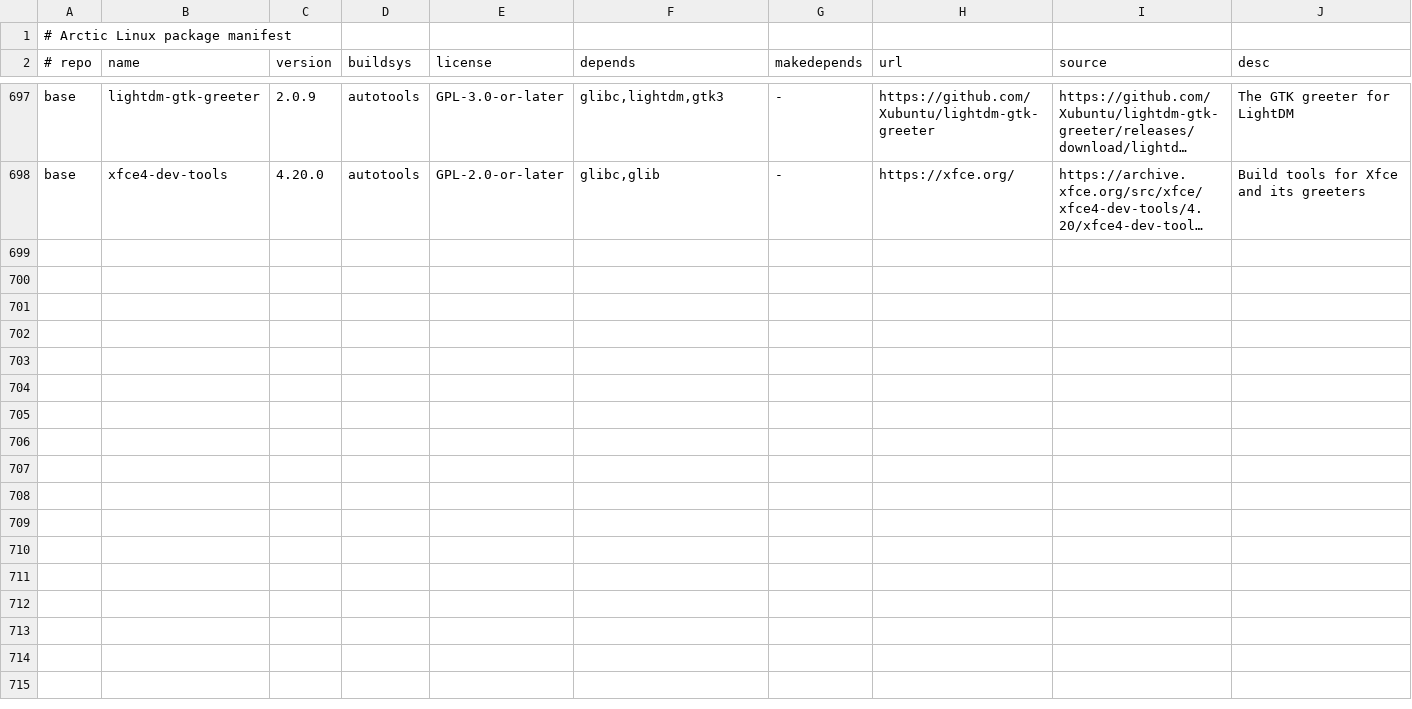
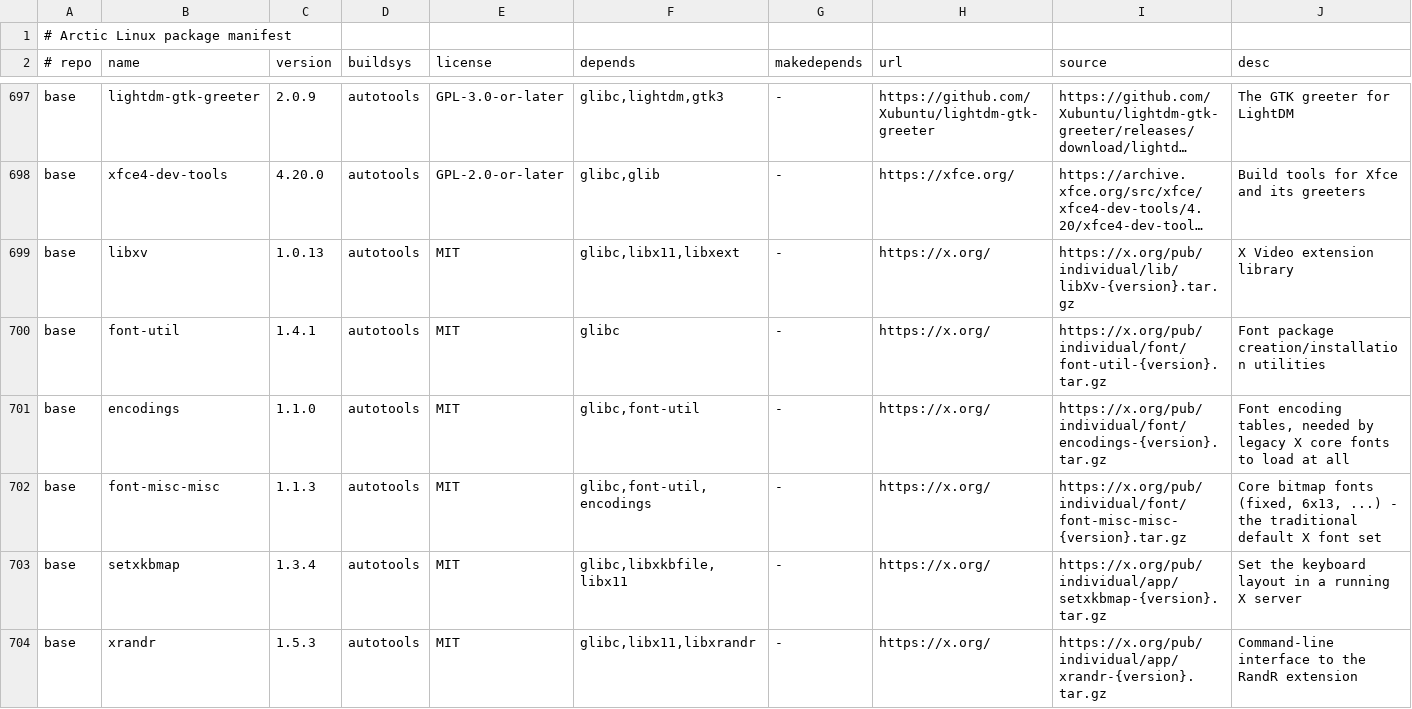
Before and after one commit to apiwo/scraplinux-ports, a TSV file: ALL/manifest.tsv, drawn as a sheet; only a part is shown, gaps mark what is left out; long unchanged cells end in …; the diff covers the shown part only; the diff names each change by its address in the sheet, - before the commit and + after, or states it on an @@ line.

Commit message:
manifest: add the last missing X11 base packages, wire up x11-base meta
libxv, font-util, encodings, font-misc-misc, setxkbmap, xrandr, xset,
mkfontscale, bdftopcf, xf86-video-amdgpu, xf86-video-nouveau - the pieces
still missing for a real, running X server (not just client libraries).
libxkbcommon-x11 and xf86-video-modesetting are NOT separate entries:
both already exist inside already-built packages (libxkbcommon.so and
xorg-server's own modesetting_drv.so respectively) and needed no new
recipe. xf86-video-intel deliberately left out - unmaintained upstream
since 2015 for anything past Broadwell, modesetting is its own documented
replacement.

New x11-base profile meta-package pulls all of it together so a WM
profile (apiwow-dwm and similar) can depend on one thing instead of
repeating the whole X11 dependency list.

Also fixes xorg-server's own manifest line: it links libxshmfence.so.1 at
runtime (confirmed via readelf/actually running `Xorg -version`, which
failed with "cannot open shared object file" before this) but never
declared it.

Every new package here was actually built and installed via a real
`alpm add -s <pkg>` in a scratch chroot, not just checked for a clean
compile - including the full x11-base + dwm set installing together with
every dependency resolved, and Xorg itself printing a real version banner
("X.Org X Server 1.21.1.20", correct OS/kernel line, correct pixman
version) once xorg-server's own actually-missing runtime deps
(libxshmfence, libtirpc, libxcvt) were present.

Two small recipes need a configure-flag fix once regenerated from this
manifest, not yet applied to the actual recipe files in this repo (the
working tree they were fixed in - a separate `~/arctic/ports` checkout -
was unexpectedly emptied mid-session by something outside this session's
control, and only the manifest data itself survived in this session's own
context to redo here):

  encodings: add --disable-gzip-small-encodings
             --disable-gzip-large-encodings
  font-misc-misc: add --with-compression=no

Both because Arctic has no working gzip compressor right now - toybox
lists a gzip applet in its own help text but it is not actually wired up
in the published build (gunzip decompresses, gzip does not compress),
and no standalone gzip package exists either. Both flags are real,
documented options these packages ship for exactly this case, not a
workaround - confirmed by testing them directly in the scratch chroot
before the working tree was lost.

```diff
--- a/ALL/manifest.tsv
+++ b/ALL/manifest.tsv
+row 699: base | libxv | 1.0.13 | autotools | MIT | glibc,libx11,libxext | - | https://x.org/ | https://x.org/pub/individual/lib/libXv-{version}.tar.gz | X Video extension library
+row 700: base | font-util | 1.4.1 | autotools | MIT | glibc | - | https://x.org/ | https://x.org/pub/individual/font/font-util-{version}.tar.gz | Font package creation/installation utilities
+row 701: base | encodings | 1.1.0 | autotools | MIT | glibc,font-util | - | https://x.org/ | https://x.org/pub/individual/font/encodings-{version}.tar.gz | Font encoding tables, needed by legacy X core fonts to load at all
+row 702: base | font-misc-misc | 1.1.3 | autotools | MIT | glibc,font-util,encodings | - | https://x.org/ | https://x.org/pub/individual/font/font-misc-misc-{version}.tar.gz | Core bitmap fonts (fixed, 6x13, ...) - the traditional default X font set
+row 703: base | setxkbmap | 1.3.4 | autotools | MIT | glibc,libxkbfile,libx11 | - | https://x.org/ | https://x.org/pub/individual/app/setxkbmap-{version}.tar.gz | Set the keyboard layout in a running X server
+row 704: base | xrandr | 1.5.3 | autotools | MIT | glibc,libx11,libxrandr | - | https://x.org/ | https://x.org/pub/individual/app/xrandr-{version}.tar.gz | Command-line interface to the RandR extension
```
Also changed, not shown: 6 added rows and 1 edited cell elsewhere in this file.
